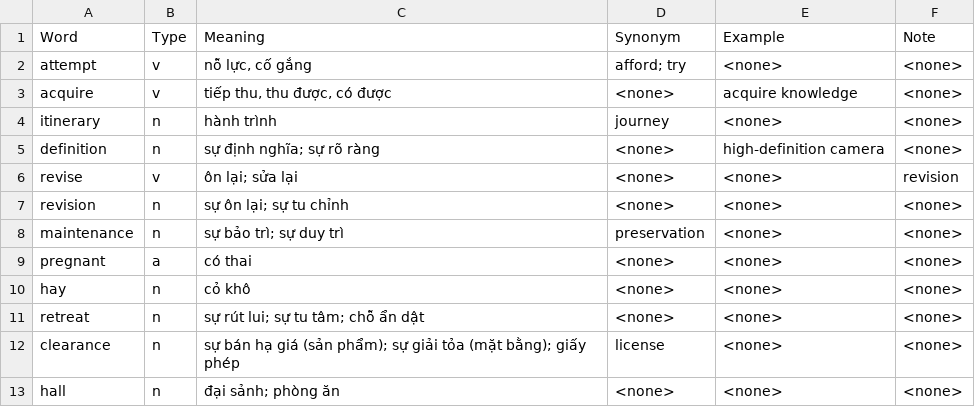
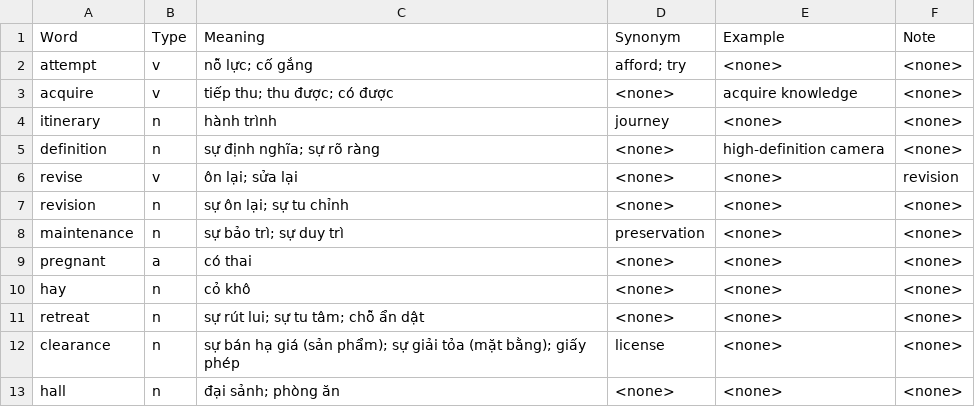
Before and after one commit to nhathuyle2002/Streamlit, a CSV file: data/dictionary.csv, drawn as a sheet.

Commit message:
update

```diff
--- a/data/dictionary.csv
+++ b/data/dictionary.csv
@@ -1,4 +1,4 @@
 Word,Type,Meaning,Synonym,Example,Note
-attempt,v,"nỗ lực, cố gắng",afford; try,<none>,<none>
-acquire,v,"tiếp thu, thu được, có được",<none>,acquire knowledge,<none>
+attempt,v,nỗ lực; cố gắng,afford; try,<none>,<none>
+acquire,v,tiếp thu; thu được; có được,<none>,acquire knowledge,<none>
 itinerary,n,hành trình,journey,<none>,<none>
```
